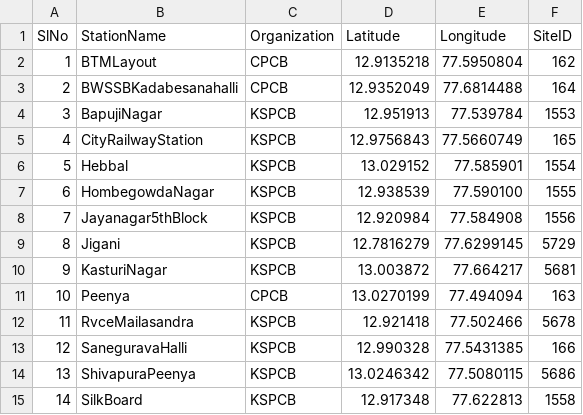
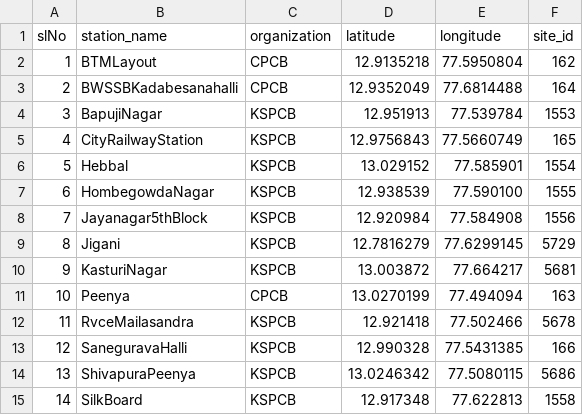
Before and after one commit to Sri-Ram-A/AirModeling, a CSV file: backend/data/raw/stations.csv, drawn as a sheet.

Commit message:
made a workable frontend and backend:dashboard+inversion ,  Not really happy lets see

```diff
--- a/backend/data/raw/stations.csv
+++ b/backend/data/raw/stations.csv
@@ -1,2 +1,2 @@
-SlNo,StationName,Organization,Latitude,Longitude,SiteID
+slNo,station_name,organization,latitude,longitude,site_id
 1,BTMLayout,CPCB,12.9135218,77.5950804,162
```
Also changed, not shown: 26 other files.
